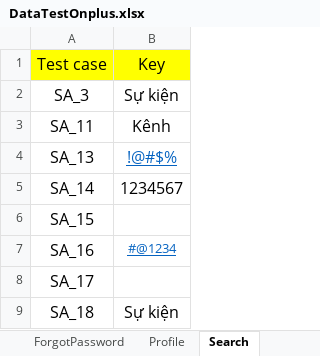
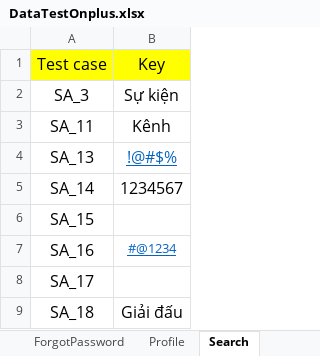
Before and after one commit to hung2602/auto-test, an Excel workbook: data/DataTestOnplus.xlsx, sheet Search, drawn as a sheet; values as stored, in another font and other column widths than the file's, no borders; the diff names each change by its address in the sheet, - before the commit and + after, or states it on an @@ line.

Commit message:
update search test SA_1,2,19

```diff
--- a/data/DataTestOnplus.xlsx (sheet Search)
+++ b/data/DataTestOnplus.xlsx (sheet Search)
-B9: Sự kiện
+B9: Giải đấu
```
Also changed, not shown: 8 other files.
